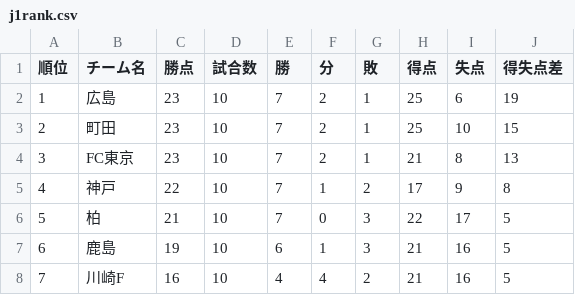
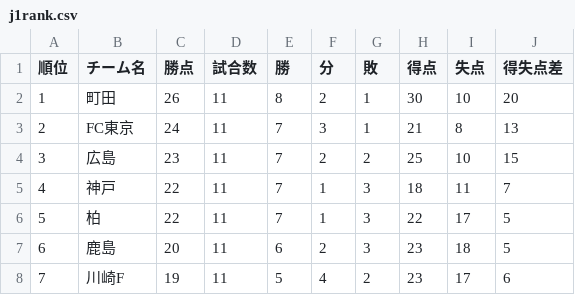
Before and after one commit to jleague-big-club/jleague-big-club, a CSV file: data/j1rank.csv, drawn as a sheet; only a part is shown; the diff covers the shown part only.

```diff
--- a/data/j1rank.csv
+++ b/data/j1rank.csv
@@ -1,8 +1,8 @@
 順位,チーム名,勝点,試合数,勝,分,敗,得点,失点,得失点差
-1,広島,23,10,7,2,1,25,6,19
-2,町田,23,10,7,2,1,25,10,15
-3,FC東京,23,10,7,2,1,21,8,13
-4,神戸,22,10,7,1,2,17,9,8
-5,柏,21,10,7,0,3,22,17,5
-6,鹿島,19,10,6,1,3,21,16,5
-7,川崎F,16,10,4,4,2,21,16,5
+1,町田,26,11,8,2,1,30,10,20
+2,FC東京,24,11,7,3,1,21,8,13
+3,広島,23,11,7,2,2,25,10,15
+4,神戸,22,11,7,1,3,18,11,7
+5,柏,22,11,7,1,3,22,17,5
+6,鹿島,20,11,6,2,3,23,18,5
+7,川崎F,19,11,5,4,2,23,17,6
```
Also changed, not shown: 88 edited cells elsewhere in this file, data/j2rank.csv, data/j3rank.csv, 10 other files.
